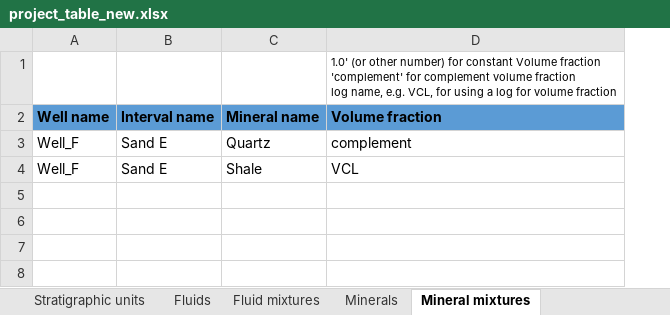
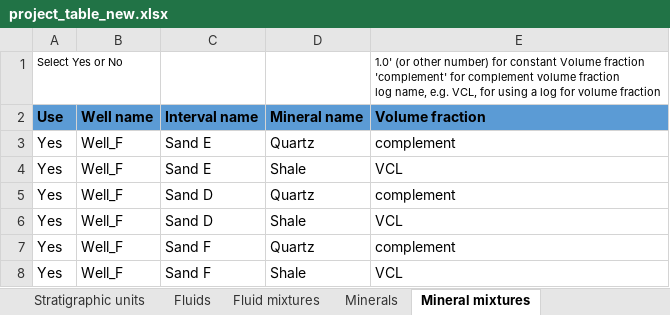
Before and after one commit to emblixt/blixt_rp, an Excel workbook: excels/project_table_new.xlsx, sheet Mineral mixtures, drawn as a sheet; values as stored, in another font and other column widths than the file's, no borders; conditional formats not drawn; the diff names each change by its address in the sheet, - before the commit and + after, or states it on an @@ line.

Commit message:
Ongoing work.  Continued work on fluids_and_minerals.py library which I'm trying to generalize so that it can handle both fluids and minerals consistently

```diff
--- a/excels/project_table_new.xlsx (sheet Mineral mixtures)
+++ b/excels/project_table_new.xlsx (sheet Mineral mixtures)
+column A (Use), row 1: Select Yes or No; rows 3-4: Yes | Yes
+row 5: Yes | Well_F | Sand D | Quartz | complement
+row 6: Yes | Well_F | Sand D | Shale | VCL
+row 7: Yes | Well_F | Sand F | Quartz | complement
+row 8: Yes | Well_F | Sand F | Shale | VCL
```
Also changed, not shown: 3 other files.
